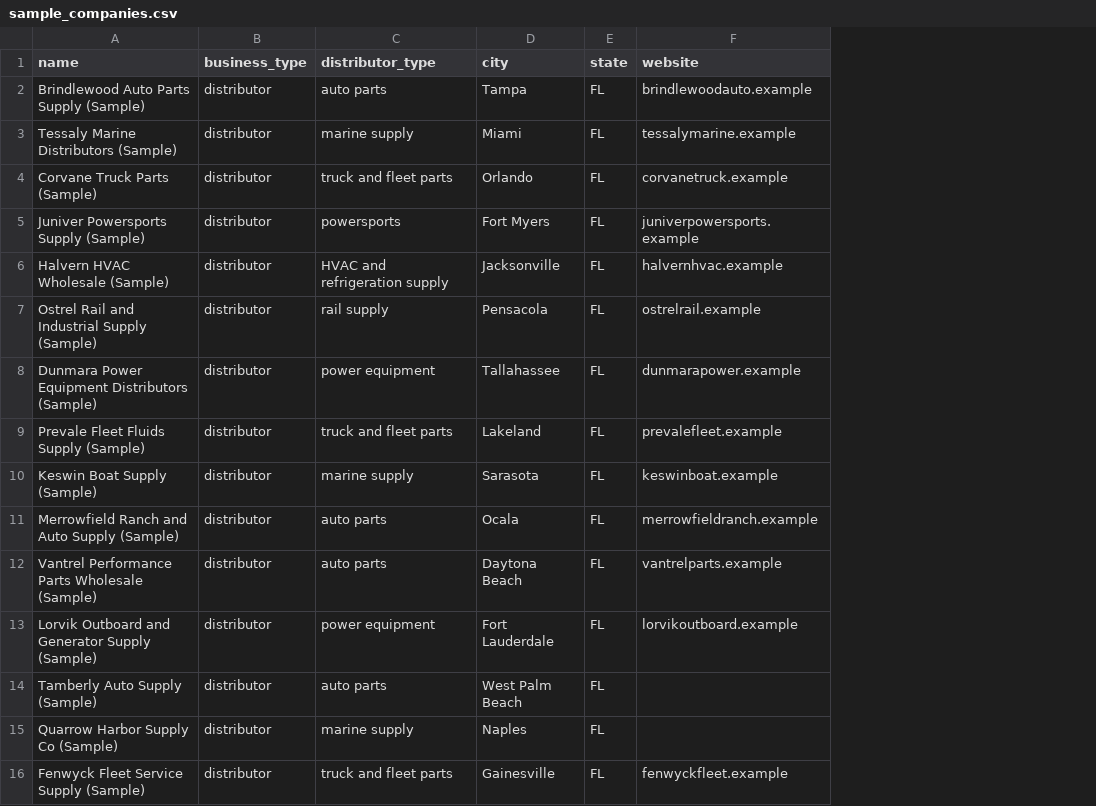
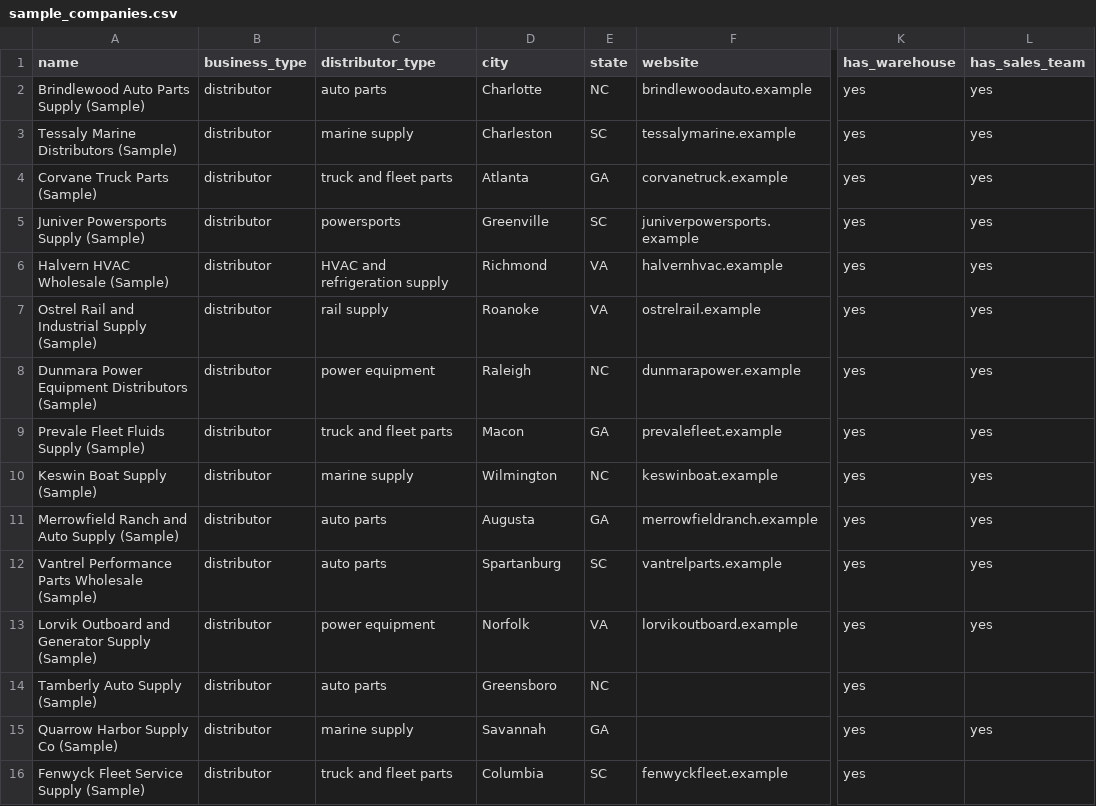
Before and after one commit to amede017/FIU-Strategic-AI-Partners-Ultrachem, a CSV file: data/sample_companies.csv, drawn as a sheet; only a part is shown, gaps mark what is left out; the diff covers the shown part only; the diff names each change by its address in the sheet, - before the commit and + after, or states it on an @@ line.

```diff
--- a/data/sample_companies.csv
+++ b/data/sample_companies.csv
+column K (has_warehouse), rows 2-16: all yes
+column L (has_sales_team), rows 2-15: yes | yes | yes | yes | yes | yes | yes | yes | yes | yes | yes | yes |  | yes
-D2 (city): Tampa
+D2 (city): Charlotte
-E2 (state): FL
+E2 (state): NC
-D3 (city): Miami
+D3 (city): Charleston
-E3 (state): FL
+E3 (state): SC
-D4 (city): Orlando
+D4 (city): Atlanta
-E4 (state): FL
+E4 (state): GA
-D5 (city): Fort Myers
+D5 (city): Greenville
-E5 (state): FL
+E5 (state): SC
-D6 (city): Jacksonville
+D6 (city): Richmond
-E6:E7 (state): FL
+E6:E7 (state): VA
-D7 (city): Pensacola
+D7 (city): Roanoke
-D8 (city): Tallahassee
+D8 (city): Raleigh
-E8 (state): FL
+E8 (state): NC
-D9 (city): Lakeland
+D9 (city): Macon
-E9 (state): FL
+E9 (state): GA
-D10 (city): Sarasota
+D10 (city): Wilmington
-E10 (state): FL
+E10 (state): NC
-D11 (city): Ocala
+D11 (city): Augusta
-E11 (state): FL
+E11 (state): GA
-D12 (city): Daytona Beach
+D12 (city): Spartanburg
-E12 (state): FL
+E12 (state): SC
-D13 (city): Fort Lauderdale
+D13 (city): Norfolk
-E13 (state): FL
+E13 (state): VA
-D14 (city): West Palm Beach
+D14 (city): Greensboro
-E14 (state): FL
+E14 (state): NC
-D15 (city): Naples
+D15 (city): Savannah
-E15 (state): FL
+E15 (state): GA
-D16 (city): Gainesville
+D16 (city): Columbia
-E16 (state): FL
+E16 (state): SC
```
Also changed, not shown: 1 added row and 11 edited cells elsewhere in this file, data/scored_leads.csv, 5 other files.
